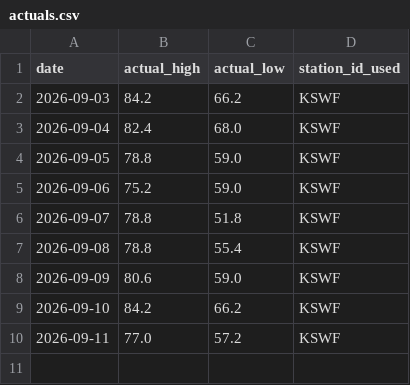
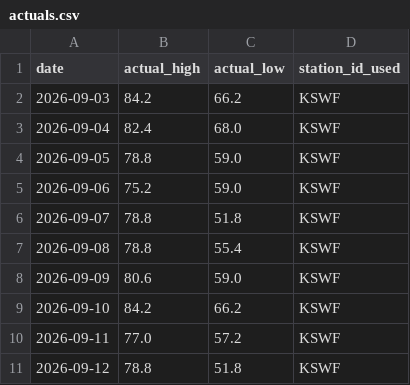
Before and after one commit to joseph-moran7433/Morning-Text, a CSV file: actuals.csv, drawn as a sheet; the diff names each change by its address in the sheet, - before the commit and + after, or states it on an @@ line.

```diff
--- a/actuals.csv
+++ b/actuals.csv
+row 11: 2026-09-12 | 78.8 | 51.8 | KSWF
```
Also changed, not shown: predictions.csv, 1 other file.
